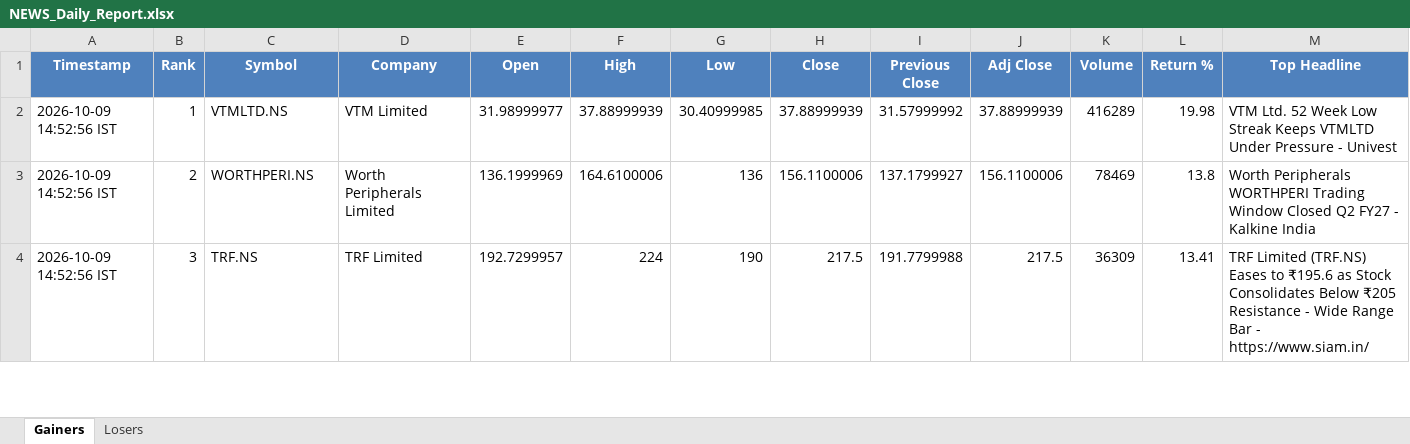
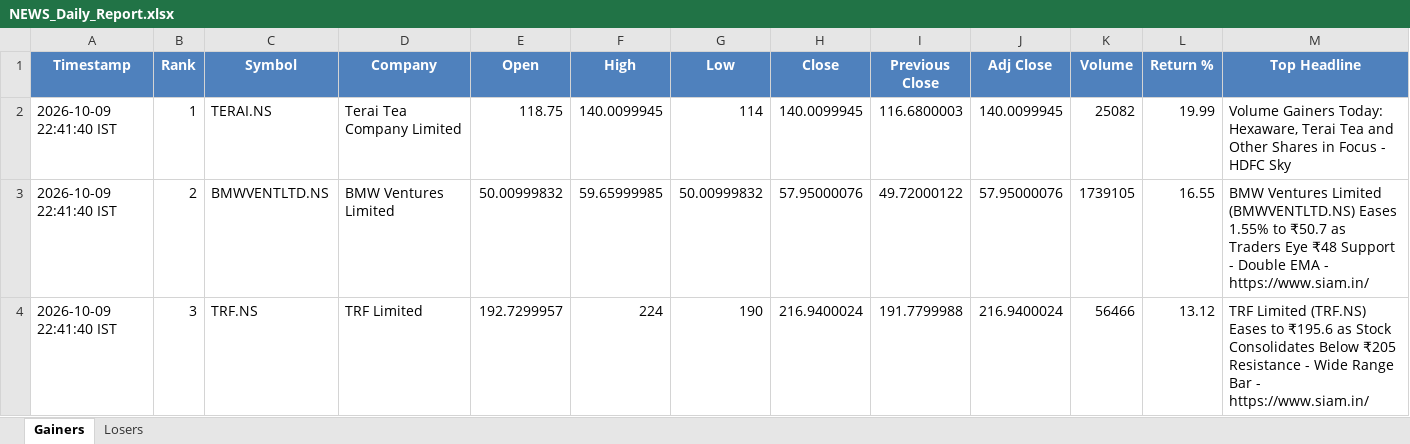
Before and after one commit to PavanSaiNekkala/News_Dividend_Fetcher, an Excel workbook: NEWS_Daily_Report/output/latest/NEWS_Daily_Report.xlsx, sheet Gainers, drawn as a sheet; only a part is shown; values as stored, in another font and other column widths than the file's, no borders; the diff covers the shown part only; the diff names each change by its address in the sheet, - before the commit and + after, or states it on an @@ line.

```diff
--- a/NEWS_Daily_Report/output/latest/NEWS_Daily_Report.xlsx (sheet Gainers)
+++ b/NEWS_Daily_Report/output/latest/NEWS_Daily_Report.xlsx (sheet Gainers)
-A2:A4 (Timestamp): 2026-10-09 14:52:56 IST
+A2:A4 (Timestamp): 2026-10-09 22:41:40 IST
-C2 (Symbol): VTMLTD.NS
+C2 (Symbol): TERAI.NS
-D2 (Company): VTM Limited
+D2 (Company): Terai Tea Company Limited
-E2 (Open): 31.98999977
+E2 (Open): 118.75
-F2 (High): 37.88999939
+F2 (High): 140.0099945
-G2 (Low): 30.40999985
+G2 (Low): 114
-H2 (Close): 37.88999939
+H2 (Close): 140.0099945
-I2 (Previous Close): 31.57999992
+I2 (Previous Close): 116.6800003
-J2 (Adj Close): 37.88999939
+J2 (Adj Close): 140.0099945
-K2 (Volume): 416289
+K2 (Volume): 25082
-L2 (Return %): 19.98
+L2 (Return %): 19.99
-M2 (Top Headline): VTM Ltd. 52 Week Low Streak Keeps VTMLTD Under Pressure - Univest
+M2 (Top Headline): Volume Gainers Today: Hexaware, Terai Tea and Other Shares in Focus - HDFC Sky
-C3 (Symbol): WORTHPERI.NS
+C3 (Symbol): BMWVENTLTD.NS
-D3 (Company): Worth Peripherals Limited
+D3 (Company): BMW Ventures Limited
-E3 (Open): 136.1999969
+E3 (Open): 50.00999832
-F3 (High): 164.6100006
+F3 (High): 59.65999985
-G3 (Low): 136
+G3 (Low): 50.00999832
-H3 (Close): 156.1100006
+H3 (Close): 57.95000076
-I3 (Previous Close): 137.1799927
+I3 (Previous Close): 49.72000122
-J3 (Adj Close): 156.1100006
+J3 (Adj Close): 57.95000076
-K3 (Volume): 78469
+K3 (Volume): 1739105
-L3 (Return %): 13.8
+L3 (Return %): 16.55
-M3 (Top Headline): Worth Peripherals WORTHPERI Trading Window Closed Q2 FY27 - Kalkine India
+M3 (Top Headline): BMW Ventures Limited (BMWVENTLTD.NS) Eases 1.55% to ₹50.7 as Traders Eye ₹48 Support - Double EMA - https://www.siam.in/
-H4 (Close): 217.5
+H4 (Close): 216.9400024
-J4 (Adj Close): 217.5
+J4 (Adj Close): 216.9400024
-K4 (Volume): 36309
+K4 (Volume): 56466
-L4 (Return %): 13.41
+L4 (Return %): 13.12
```
Also changed, not shown: 280 edited cells elsewhere in this sheet, sheet Losers, NEWS_Daily_Report/output/history/NEWS_Daily_Report_History.xlsx.
